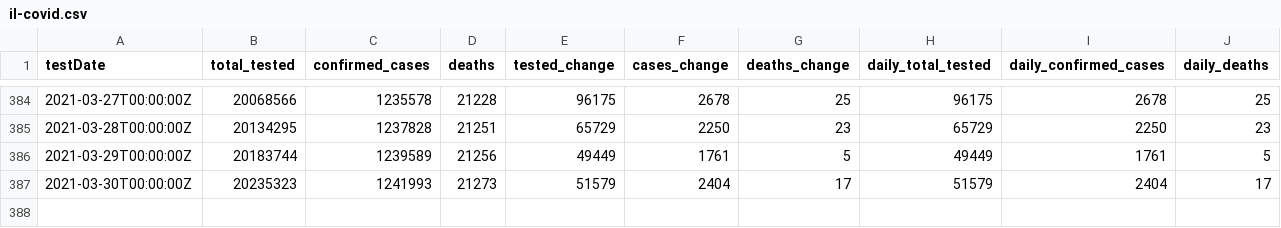
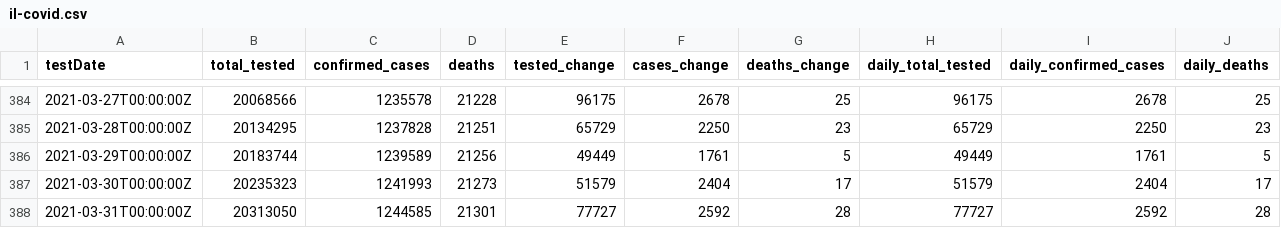
Before and after one commit to cbgoodman/il-covid19, a CSV file: il-covid.csv, drawn as a sheet; only a part is shown, gaps mark what is left out.

```diff
--- a/il-covid.csv
+++ b/il-covid.csv
@@ -387 +387,2 @@ testDate,total_tested,confirmed_cases,deaths,tested_change,cases_change,deaths_c
 2021-03-30T00:00:00Z,20235323,1241993,21273,51579,2404,17,51579,2404,17
+2021-03-31T00:00:00Z,20313050,1244585,21301,77727,2592,28,77727,2592,28
```
Also changed, not shown: 15 other files.
